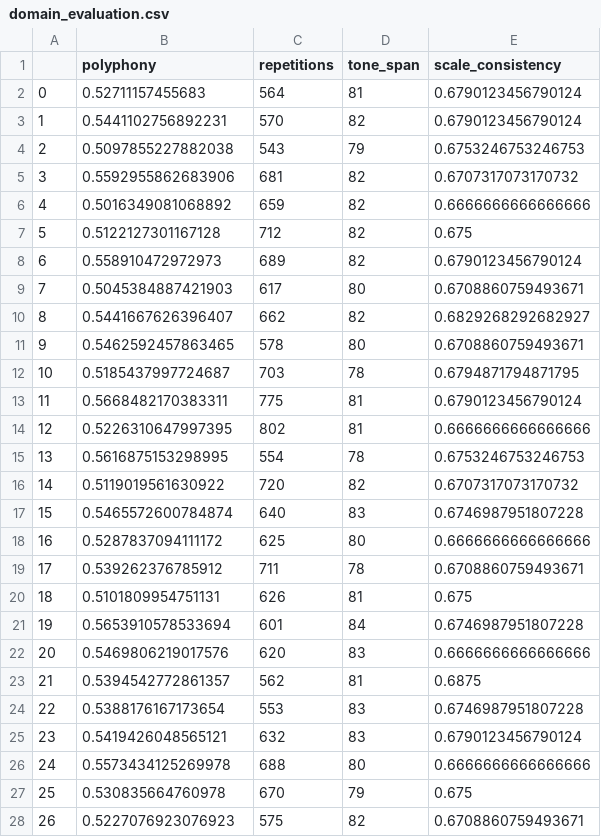
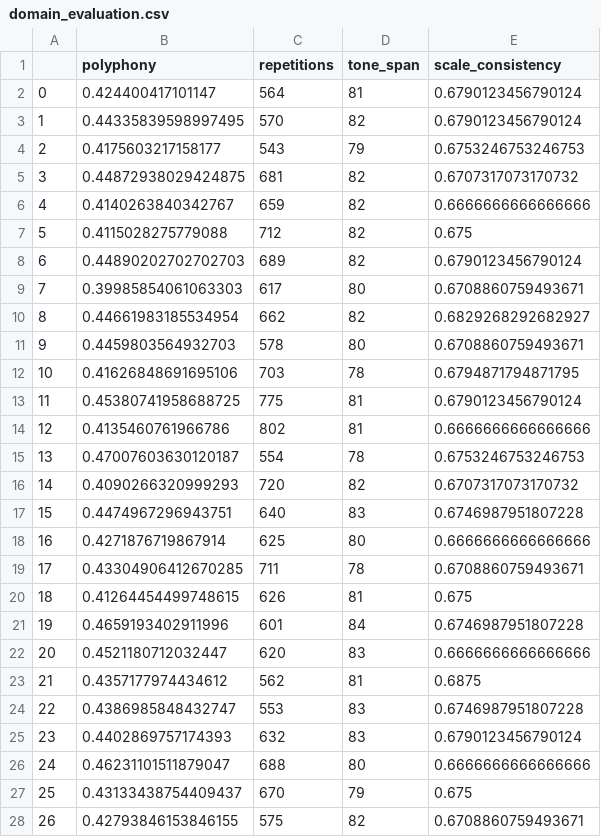
Before and after one commit to tudorpaisa/msc_thesis_code, a CSV file: generated/baseline_50/11/domain_evaluation.csv, drawn as a sheet; only a part is shown; the diff covers the shown part only.

```diff
--- a/generated/baseline_50/11/domain_evaluation.csv
+++ b/generated/baseline_50/11/domain_evaluation.csv
@@ -1,28 +1,28 @@
 ,polyphony,repetitions,tone_span,scale_consistency
-0,0.52711157455683,564,81,0.6790123456790124
-1,0.5441102756892231,570,82,0.6790123456790124
-2,0.5097855227882038,543,79,0.6753246753246753
-3,0.5592955862683906,681,82,0.6707317073170732
-4,0.5016349081068892,659,82,0.6666666666666666
-5,0.5122127301167128,712,82,0.675
-6,0.558910472972973,689,82,0.6790123456790124
-7,0.5045384887421903,617,80,0.6708860759493671
-8,0.5441667626396407,662,82,0.6829268292682927
-9,0.5462592457863465,578,80,0.6708860759493671
-10,0.5185437997724687,703,78,0.6794871794871795
-11,0.5668482170383311,775,81,0.6790123456790124
-12,0.5226310647997395,802,81,0.6666666666666666
-13,0.5616875153298995,554,78,0.6753246753246753
-14,0.5119019561630922,720,82,0.6707317073170732
-15,0.5465572600784874,640,83,0.6746987951807228
-16,0.5287837094111172,625,80,0.6666666666666666
-17,0.539262376785912,711,78,0.6708860759493671
-18,0.5101809954751131,626,81,0.675
-19,0.5653910578533694,601,84,0.6746987951807228
-20,0.5469806219017576,620,83,0.6666666666666666
-21,0.5394542772861357,562,81,0.6875
-22,0.5388176167173654,553,83,0.6746987951807228
-23,0.5419426048565121,632,83,0.6790123456790124
-24,0.5573434125269978,688,80,0.6666666666666666
-25,0.530835664760978,670,79,0.675
-26,0.5227076923076923,575,82,0.6708860759493671
+0,0.424400417101147,564,81,0.6790123456790124
+1,0.44335839598997495,570,82,0.6790123456790124
+2,0.4175603217158177,543,79,0.6753246753246753
+3,0.44872938029424875,681,82,0.6707317073170732
+4,0.4140263840342767,659,82,0.6666666666666666
+5,0.4115028275779088,712,82,0.675
+6,0.44890202702702703,689,82,0.6790123456790124
+7,0.39985854061063303,617,80,0.6708860759493671
+8,0.44661983185534954,662,82,0.6829268292682927
+9,0.4459803564932703,578,80,0.6708860759493671
+10,0.41626848691695106,703,78,0.6794871794871795
+11,0.45380741958688725,775,81,0.6790123456790124
+12,0.4135460761966786,802,81,0.6666666666666666
+13,0.47007603630120187,554,78,0.6753246753246753
+14,0.4090266320999293,720,82,0.6707317073170732
+15,0.4474967296943751,640,83,0.6746987951807228
+16,0.4271876719867914,625,80,0.6666666666666666
+17,0.43304906412670285,711,78,0.6708860759493671
+18,0.41264454499748615,626,81,0.675
+19,0.4659193402911996,601,84,0.6746987951807228
+20,0.4521180712032447,620,83,0.6666666666666666
+21,0.4357177974434612,562,81,0.6875
+22,0.4386985848432747,553,83,0.6746987951807228
+23,0.4402869757174393,632,83,0.6790123456790124
+24,0.46231101511879047,688,80,0.6666666666666666
+25,0.43133438754409437,670,79,0.675
+26,0.42793846153846155,575,82,0.6708860759493671
```
Also changed, not shown: 98 edited cells elsewhere in this file, generated/baseline_50/10/domain_evaluation.csv, generated/baseline_50/9/domain_evaluation.csv, 50 other files.
